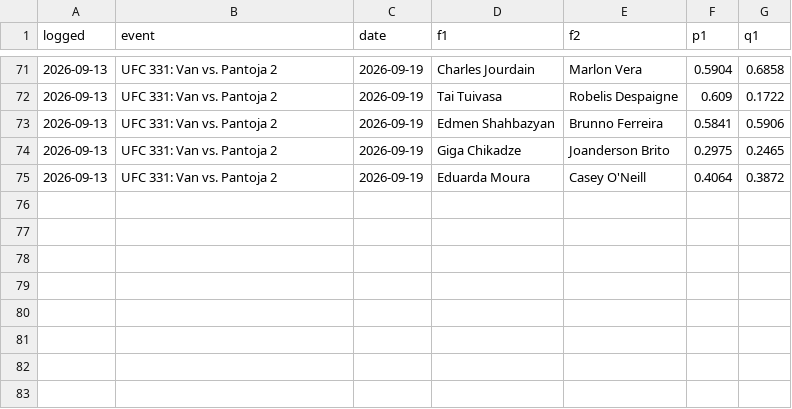
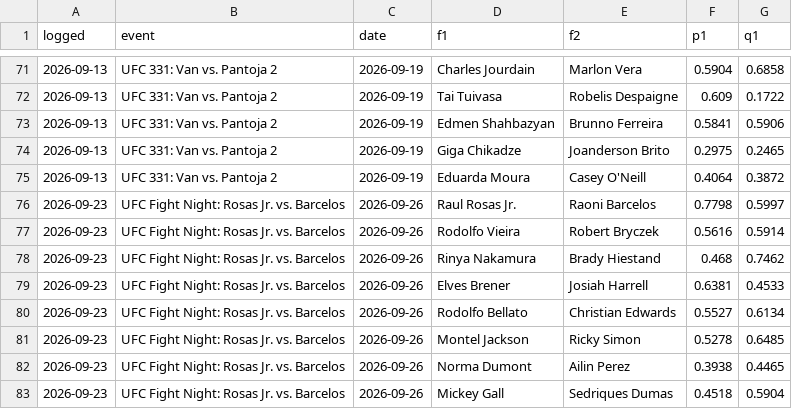
Before and after one commit to CheeseDagg/UFC-ODDS, a CSV file: Github/data/ufc_predictions_blend.csv, drawn as a sheet; only a part is shown, gaps mark what is left out; the diff names each change by its address in the sheet, - before the commit and + after, or states it on an @@ line.

```diff
--- a/Github/data/ufc_predictions_blend.csv
+++ b/Github/data/ufc_predictions_blend.csv
+row 76: 2026-09-23 | UFC Fight Night: Rosas Jr. vs. Barcelos | 2026-09-26 | Raul Rosas Jr. | Raoni Barcelos | 0.7798 | 0.5997
+row 77: 2026-09-23 | UFC Fight Night: Rosas Jr. vs. Barcelos | 2026-09-26 | Rodolfo Vieira | Robert Bryczek | 0.5616 | 0.5914
+row 78: 2026-09-23 | UFC Fight Night: Rosas Jr. vs. Barcelos | 2026-09-26 | Rinya Nakamura | Brady Hiestand | 0.468 | 0.7462
+row 79: 2026-09-23 | UFC Fight Night: Rosas Jr. vs. Barcelos | 2026-09-26 | Elves Brener | Josiah Harrell | 0.6381 | 0.4533
+row 80: 2026-09-23 | UFC Fight Night: Rosas Jr. vs. Barcelos | 2026-09-26 | Rodolfo Bellato | Christian Edwards | 0.5527 | 0.6134
+row 81: 2026-09-23 | UFC Fight Night: Rosas Jr. vs. Barcelos | 2026-09-26 | Montel Jackson | Ricky Simon | 0.5278 | 0.6485
+row 82: 2026-09-23 | UFC Fight Night: Rosas Jr. vs. Barcelos | 2026-09-26 | Norma Dumont | Ailin Perez | 0.3938 | 0.4465
+row 83: 2026-09-23 | UFC Fight Night: Rosas Jr. vs. Barcelos | 2026-09-26 | Mickey Gall | Sedriques Dumas | 0.4518 | 0.5904
```
Also changed, not shown: Github/data/ufc_graded.csv, Github/data/ufc_graded_blend.csv, 13 other files.
